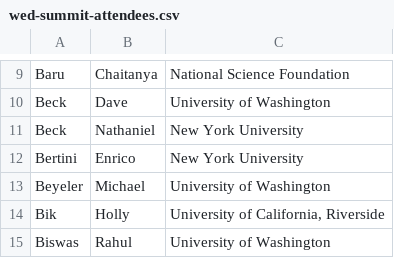
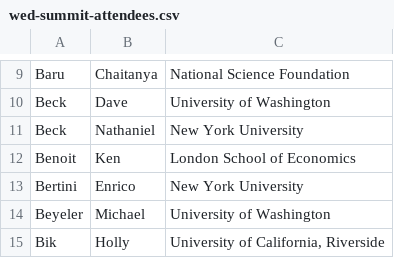
Before and after one commit to DDD-Moore/dse, a CSV file: wed-summit-attendees.csv, drawn as a sheet; only a part is shown, gaps mark what is left out; the shorter side is filled out with more unchanged rows; the diff names each change by its address in the sheet, - before the commit and + after, or states it on an @@ line.

Commit message:
Update wed-summit-attendees.csv

```diff
--- a/wed-summit-attendees.csv
+++ b/wed-summit-attendees.csv
+row 12: Benoit | Ken | London School of Economics
```
